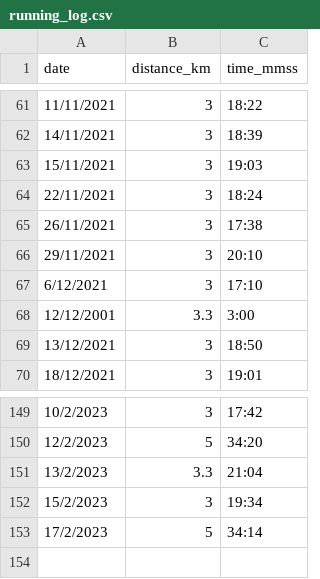
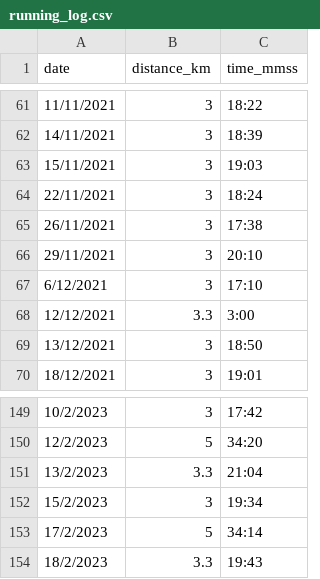
Before and after one commit to NaimJamalludin/running_log, a CSV file: running_log.csv, drawn as a sheet; only a part is shown, gaps mark what is left out.

Commit message:
Add new entry

```diff
--- a/running_log.csv
+++ b/running_log.csv
@@ -67,3 +67,3 @@ date,distance_km,time_mmss
 6/12/2021,3,17:10
-12/12/2001,3.3,3:00
+12/12/2021,3.3,3:00
 13/12/2021,3,18:50
@@ -153 +153,2 @@ date,distance_km,time_mmss
 17/2/2023,5,34:14
+18/2/2023,3.3,19:43
```
Also changed, not shown: 1 other file.
